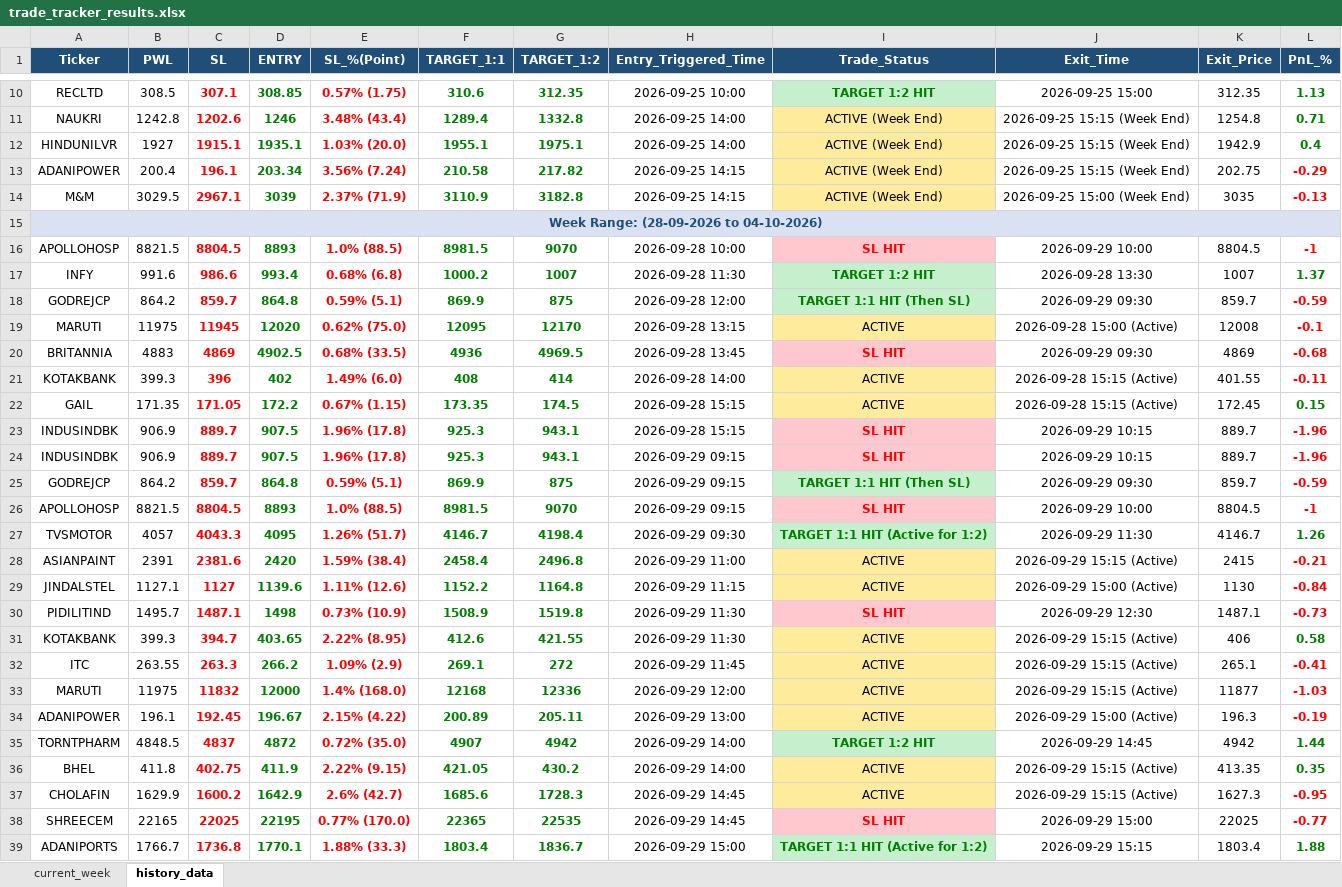
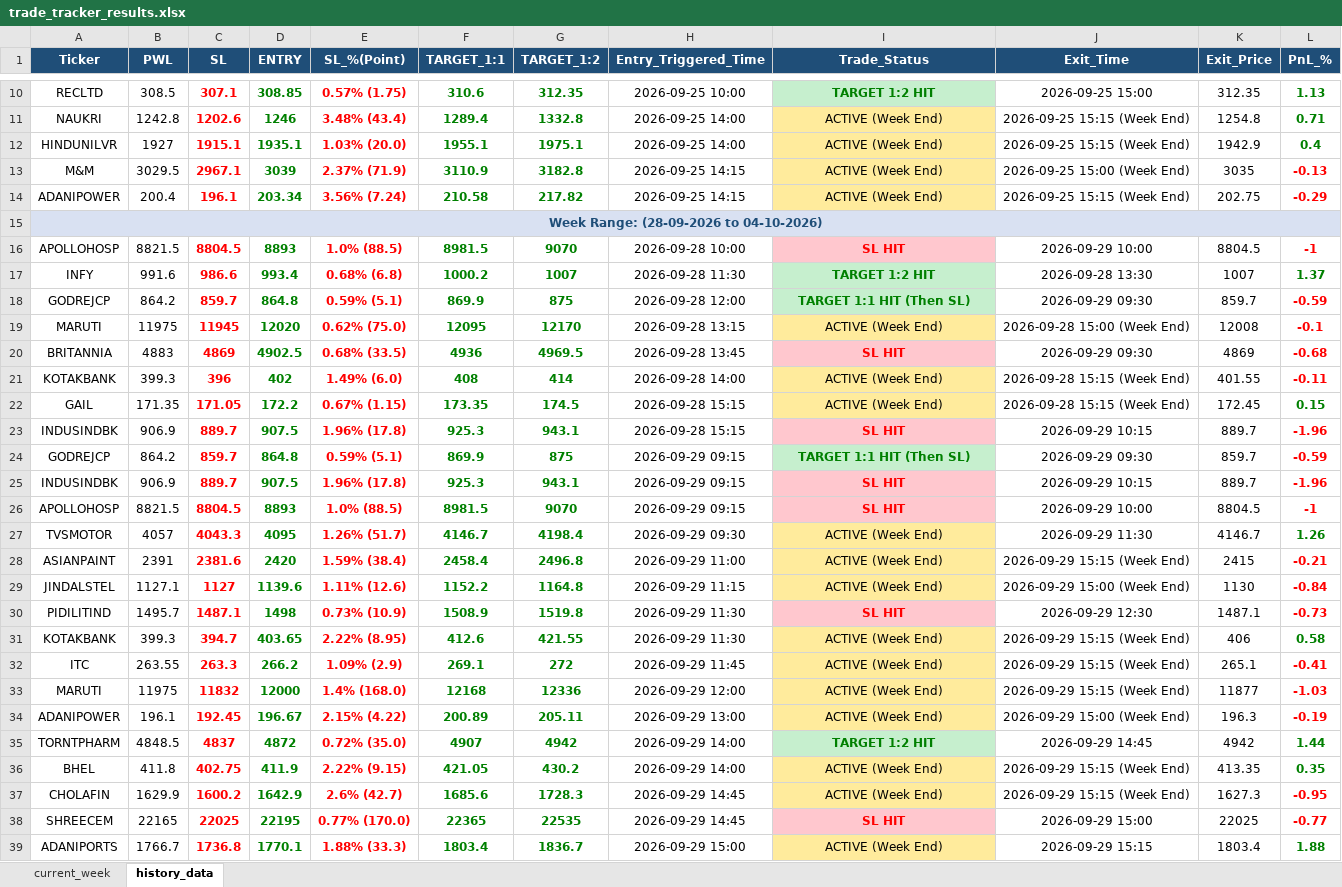
Before and after one commit to chandancv62-mtf/telegram-notifier, an Excel workbook: data/trade_tracker_results.xlsx, sheet history_data, drawn as a sheet; only a part is shown, gaps mark what is left out; values as stored, in another font and other column widths than the file's, no borders; the diff covers the shown part only; the diff names each change by its address in the sheet, - before the commit and + after, or states it on an @@ line.

```diff
--- a/data/trade_tracker_results.xlsx (sheet history_data)
+++ b/data/trade_tracker_results.xlsx (sheet history_data)
@@ row 14 moved to row 13: M&M @@
-I19 (Trade_Status): ACTIVE
+I19 (Trade_Status): ACTIVE (Week End)
-J19 (Exit_Time): 2026-09-28 15:00 (Active)
+J19 (Exit_Time): 2026-09-28 15:00 (Week End)
-I21:I22 (Trade_Status): ACTIVE
+I21:I22 (Trade_Status): ACTIVE (Week End)
-J21:J22 (Exit_Time): 2026-09-28 15:15 (Active)
+J21:J22 (Exit_Time): 2026-09-28 15:15 (Week End)
@@ row 25 moved to row 24: GODREJCP @@
-I27 (Trade_Status): TARGET 1:1 HIT (Active for 1:2)
+I27 (Trade_Status): ACTIVE (Week End)
@@ I27 fill: #C6EFCE → #FFEB9C, bold: on → off, text colour: #008000 → black @@
-I28:I29 (Trade_Status): ACTIVE
+I28:I29 (Trade_Status): ACTIVE (Week End)
-J28 (Exit_Time): 2026-09-29 15:15 (Active)
+J28 (Exit_Time): 2026-09-29 15:15 (Week End)
-J29 (Exit_Time): 2026-09-29 15:00 (Active)
+J29 (Exit_Time): 2026-09-29 15:00 (Week End)
-I31:I34 (Trade_Status): ACTIVE
+I31:I34 (Trade_Status): ACTIVE (Week End)
-J31:J33 (Exit_Time): 2026-09-29 15:15 (Active)
+J31:J33 (Exit_Time): 2026-09-29 15:15 (Week End)
-J34 (Exit_Time): 2026-09-29 15:00 (Active)
+J34 (Exit_Time): 2026-09-29 15:00 (Week End)
-I36:I37 (Trade_Status): ACTIVE
+I36:I37 (Trade_Status): ACTIVE (Week End)
-J36:J37 (Exit_Time): 2026-09-29 15:15 (Active)
+J36:J37 (Exit_Time): 2026-09-29 15:15 (Week End)
-I39 (Trade_Status): TARGET 1:1 HIT (Active for 1:2)
+I39 (Trade_Status): ACTIVE (Week End)
@@ I39 fill: #C6EFCE → #FFEB9C, bold: on → off, text colour: #008000 → black @@
```
Also changed, not shown: 9 edited cells and cell formats elsewhere in this sheet, sheet current_week, data/entry_sl_signals.xlsx, data/weekly_final_trading_signals.xlsx, 1 other file.
